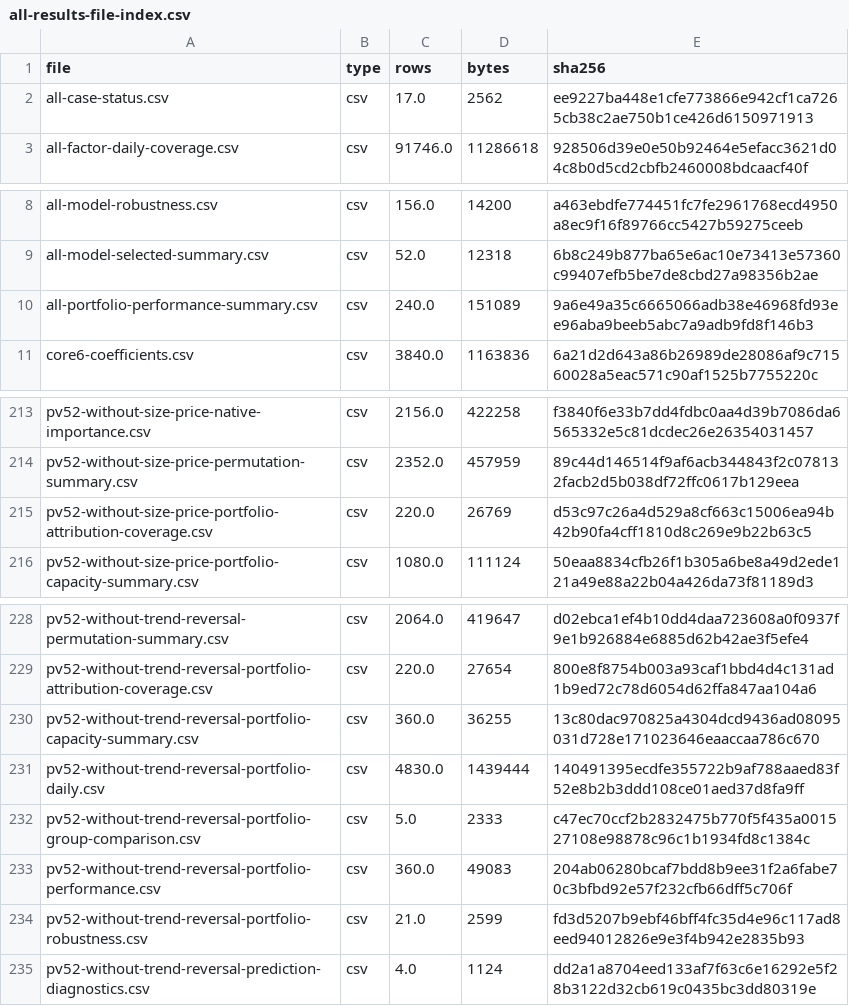
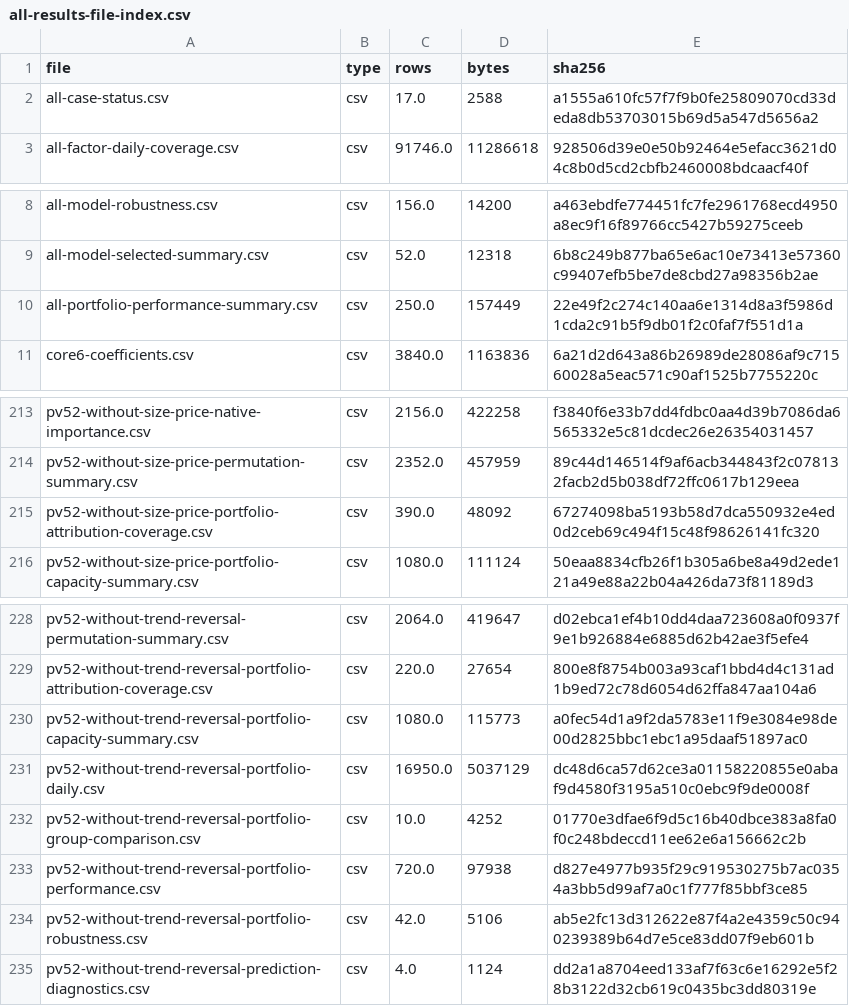
Before and after one commit to Sagiri317/quant-research-platform, a CSV file: reports/assets/a-share-full-20261021/all-results-file-index.csv, drawn as a sheet; only a part is shown, gaps mark what is left out.

```diff
--- a/reports/assets/a-share-full-20261021/all-results-file-index.csv
+++ b/reports/assets/a-share-full-20261021/all-results-file-index.csv
@@ -1,3 +1,3 @@
 file,type,rows,bytes,sha256
-all-case-status.csv,csv,17.0,2562,ee9227ba448e1cfe773866e942cf1ca7265cb38c2ae750b1ce426d6150971913
+all-case-status.csv,csv,17.0,2588,a1555a610fc57f7f9b0fe25809070cd33deda8db53703015b69d5a547d5656a2
 all-factor-daily-coverage.csv,csv,91746.0,11286618,928506d39e0e50b92464e5efacc3621d04c8b0d5cd2cbfb2460008bdcaacf40f
@@ -9,3 +9,3 @@ all-model-robustness.csv,csv,156.0,14200,a463ebdfe774451fc7fe2961768ecd4950a8ec9
 all-model-selected-summary.csv,csv,52.0,12318,6b8c249b877ba65e6ac10e73413e57360c99407efb5be7de8cbd27a98356b2ae
-all-portfolio-performance-summary.csv,csv,240.0,151089,9a6e49a35c6665066adb38e46968fd93ee96aba9beeb5abc7a9adb9fd8f146b3
+all-portfolio-performance-summary.csv,csv,250.0,157449,22e49f2c274c140aa6e1314d8a3f5986d1cda2c91b5f9db01f2c0faf7f551d1a
 core6-coefficients.csv,csv,3840.0,1163836,6a21d2d643a86b26989de28086af9c71560028a5eac571c90af1525b7755220c
@@ -214,3 +214,3 @@ pv52-without-size-price-native-importance.csv,csv,2156.0,422258,f3840f6e33b7dd4f
 pv52-without-size-price-permutation-summary.csv,csv,2352.0,457959,89c44d146514f9af6acb344843f2c078132facb2d5b038df72ffc0617b129eea
-pv52-without-size-price-portfolio-attribution-coverage.csv,csv,220.0,26769,d53c97c26a4d529a8cf663c15006ea94b42b90fa4cff1810d8c269e9b22b63c5
+pv52-without-size-price-portfolio-attribution-coverage.csv,csv,390.0,48092,67274098ba5193b58d7dca550932e4ed0d2ceb69c494f15c48f98626141fc320
 pv52-without-size-price-portfolio-capacity-summary.csv,csv,1080.0,111124,50eaa8834cfb26f1b305a6be8a49d2ede121a49e88a22b04a426da73f81189d3
@@ -229,7 +229,7 @@ pv52-without-trend-reversal-permutation-summary.csv,csv,2064.0,419647,d02ebca1ef
 pv52-without-trend-reversal-portfolio-attribution-coverage.csv,csv,220.0,27654,800e8f8754b003a93caf1bbd4d4c131ad1b9ed72c78d6054d62ffa847aa104a6
-pv52-without-trend-reversal-portfolio-capacity-summary.csv,csv,360.0,36255,13c80dac970825a4304dcd9436ad08095031d728e171023646eaaccaa786c670
-pv52-without-trend-reversal-portfolio-daily.csv,csv,4830.0,1439444,140491395ecdfe355722b9af788aaed83f52e8b2b3ddd108ce01aed37d8fa9ff
-pv52-without-trend-reversal-portfolio-group-comparison.csv,csv,5.0,2333,c47ec70ccf2b2832475b770f5f435a001527108e98878c96c1b1934fd8c1384c
-pv52-without-trend-reversal-portfolio-performance.csv,csv,360.0,49083,204ab06280bcaf7bdd8b9ee31f2a6fabe70c3bfbd92e57f232cfb66dff5c706f
-pv52-without-trend-reversal-portfolio-robustness.csv,csv,21.0,2599,fd3d5207b9ebf46bff4fc35d4e96c117ad8eed94012826e9e3f4b942e2835b93
+pv52-without-trend-reversal-portfolio-capacity-summary.csv,csv,1080.0,115773,a0fec54d1a9f2da5783e11f9e3084e98de00d2825bbc1ebc1a95daaf51897ac0
+pv52-without-trend-reversal-portfolio-daily.csv,csv,16950.0,5037129,dc48d6ca57d62ce3a01158220855e0abaf9d4580f3195a510c0ebc9f9de0008f
+pv52-without-trend-reversal-portfolio-group-comparison.csv,csv,10.0,4252,01770e3dfae6f9d5c16b40dbce383a8fa0f0c248bdeccd11ee62e6a156662c2b
+pv52-without-trend-reversal-portfolio-performance.csv,csv,720.0,97938,d827e4977b935f29c919530275b7ac0354a3bb5d99af7a0c1f777f85bbf3ce85
+pv52-without-trend-reversal-portfolio-robustness.csv,csv,42.0,5106,ab5e2fc13d312622e87f4a2e4359c50c940239389b64d7e5ce83dd07f9eb601b
 pv52-without-trend-reversal-prediction-diagnostics.csv,csv,4.0,1124,dd2a1a8704eed133af7f63c6e16292e5f28b3122d32cb619c0435bc3dd80319e
```
Also changed, not shown: reports/assets/a-share-full-20261021/all-case-status.csv, reports/assets/a-share-full-20261021/pv52-without-trend-reversal-portfolio-group-comparison.csv, 7 other files.
